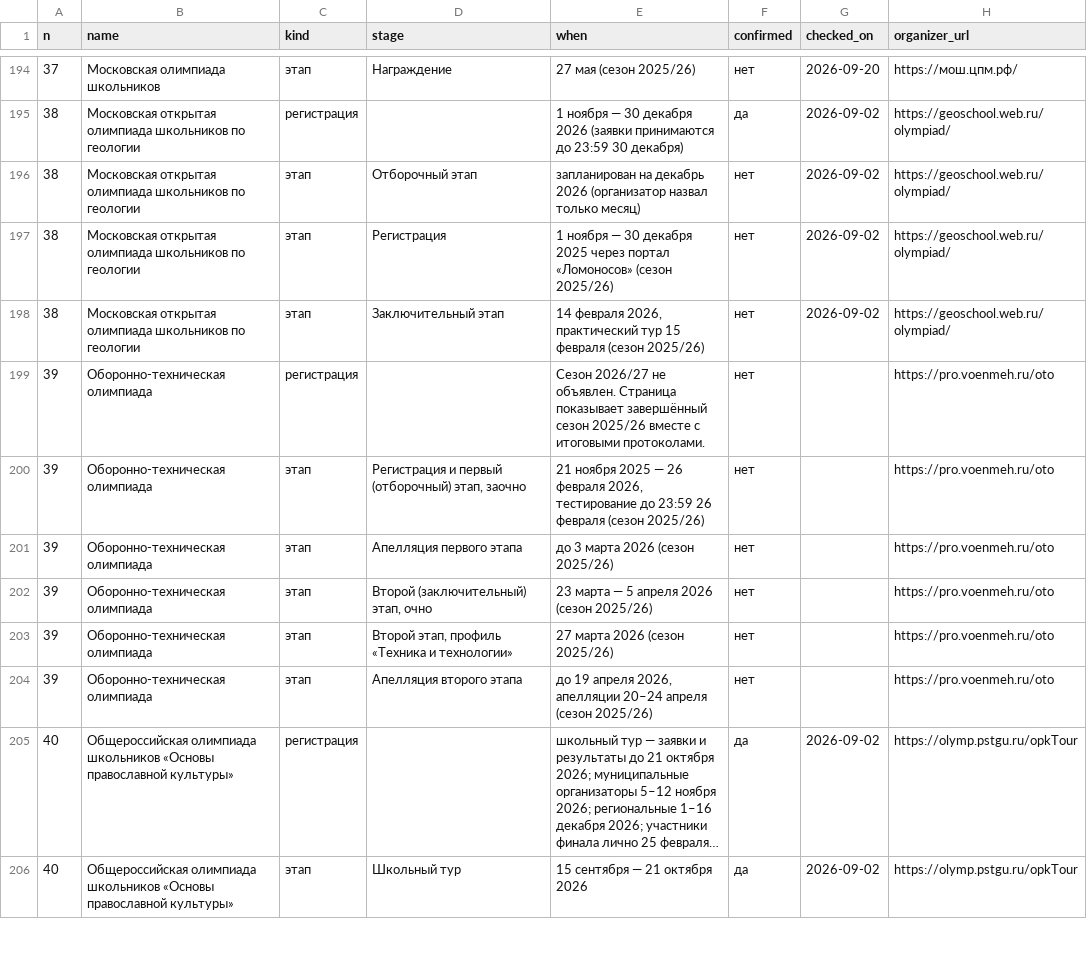
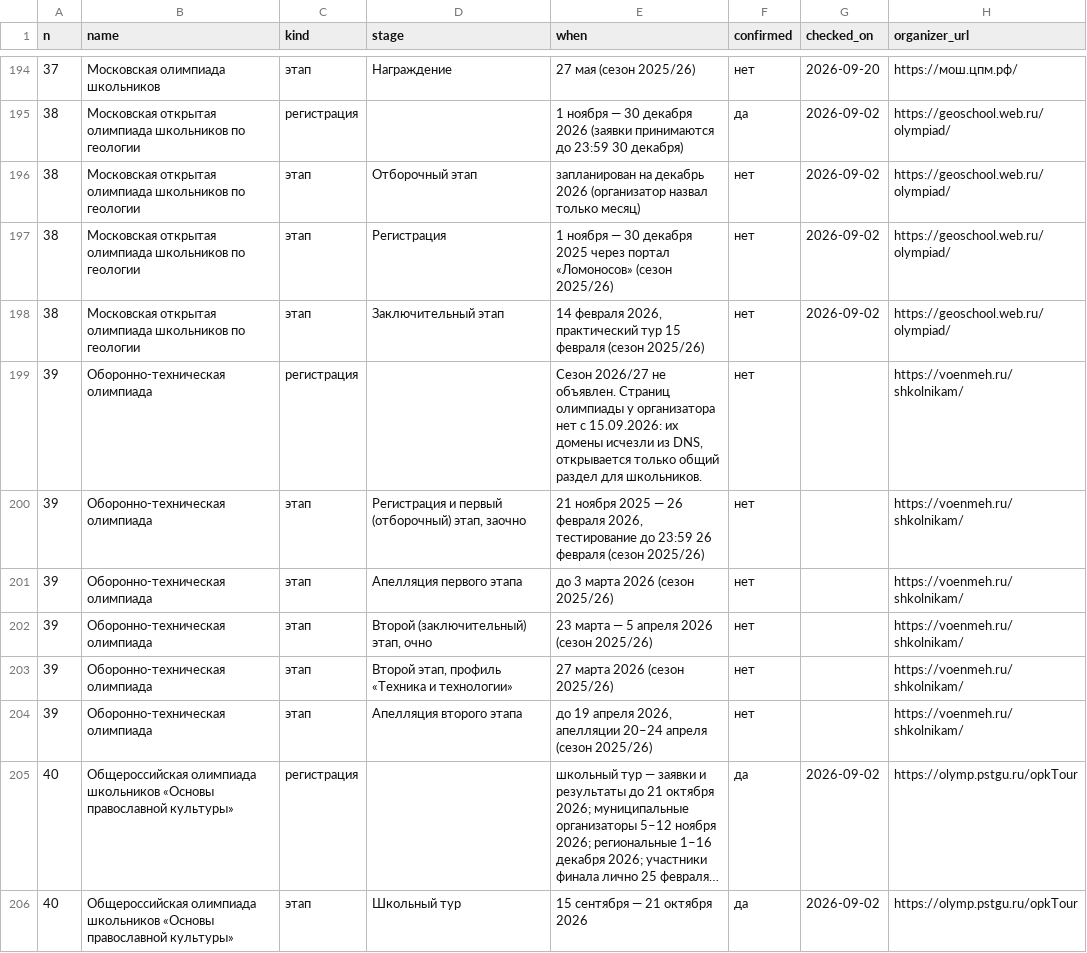
Before and after one commit to Cyberhand2/codolymp-opendata, a CSV file: schedule.csv, drawn as a sheet; only a part is shown, gaps mark what is left out; long unchanged cells end in …; the diff covers the shown part only; the diff names each change by its address in the sheet, - before the commit and + after, or states it on an @@ line.

Commit message:
Обновление данных 2026-09-21: manifest.json, schedule.json, schedule.csv
Собрано из тех же данных, которыми живёт сайт. Описание наборов и условия использования — https://codolymp.ru/otkrytye-dannye

```diff
--- a/schedule.csv
+++ b/schedule.csv
-E199 (when): …не объявлен. Страница показывает завершённый сезон 2025/26 вместе с итоговыми протоколами.
+E199 (when): …не объявлен. Страниц олимпиады у организатора нет с 15.09.2026: их домены исчезли из DNS, открывается только общий раздел для школьников.
-H199:H204 (organizer_url): https://pro.voenmeh.ru/oto
+H199:H204 (organizer_url): https://voenmeh.ru/shkolnikam/
```
Also changed, not shown: 19 edited cells elsewhere in this file, 2 other files.
